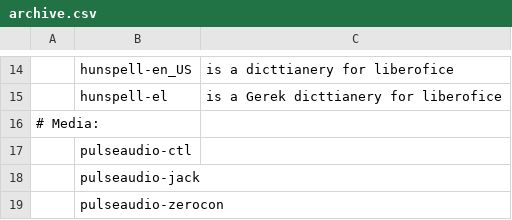
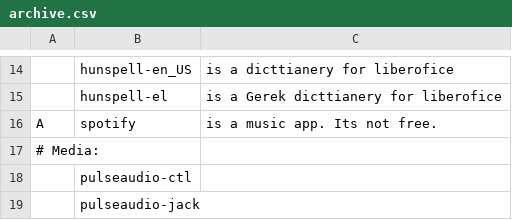
Before and after one commit to ispanos/anergos, a CSV file: programs/archive.csv, drawn as a sheet; only a part is shown, gaps mark what is left out; the shorter side is filled out with more unchanged rows; the diff names each change by its address in the sheet, - before the commit and + after, or states it on an @@ line.

```diff
--- a/programs/archive.csv
+++ b/programs/archive.csv
+row 16: A | spotify | is a music app. Its not free.
```
Also changed, not shown: programs/common.csv, programs/progs.csv, 1 other file.
